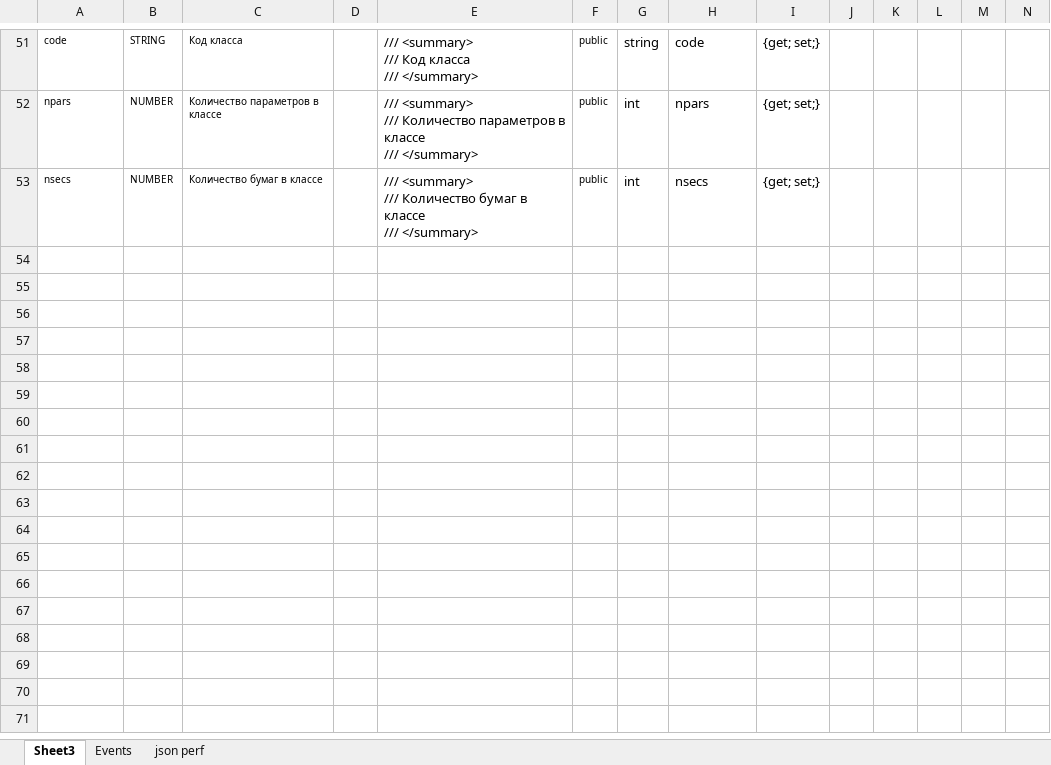
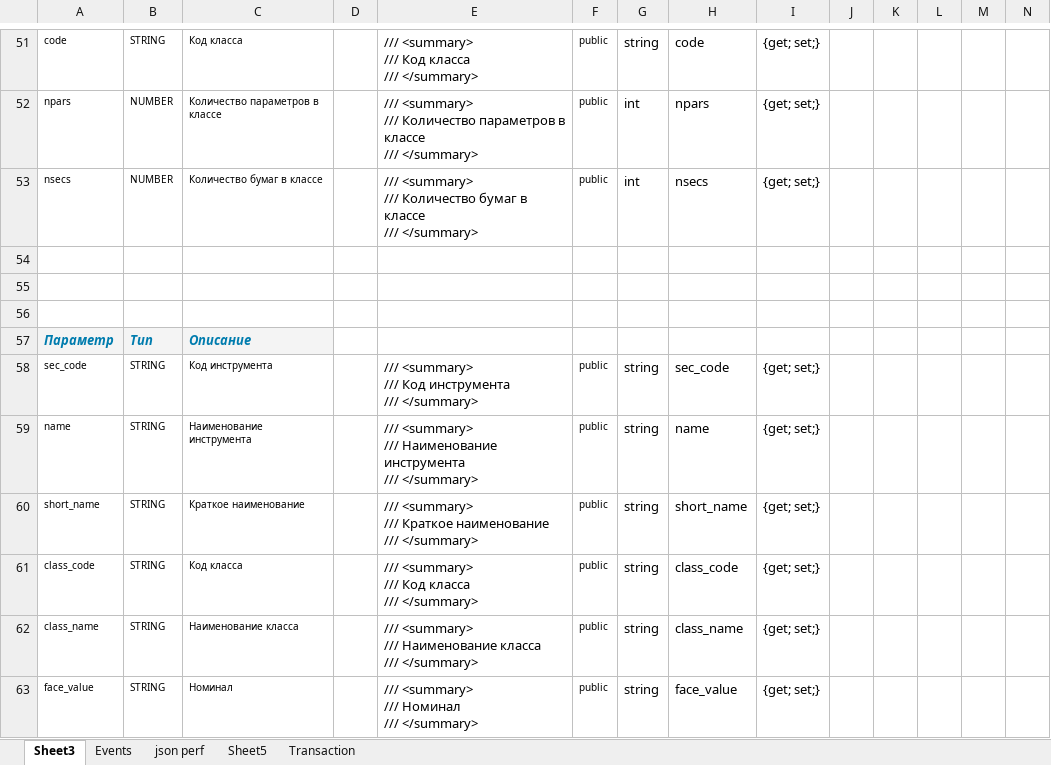
Before and after one commit to finsight/QUIKSharp, an Excel workbook: DataStructuresGeneration.xlsx, sheet Sheet3, drawn as a sheet; only a part is shown, gaps mark what is left out; values as stored, in another font and other column widths than the file's, no borders; rows hold the shown columns only; ↵ is a line break in a cell; the diff covers the shown part only; the diff names each change by its address in the sheet, - before the commit and + after, or states it on an @@ line.

```diff
--- a/DataStructuresGeneration.xlsx (sheet Sheet3)
+++ b/DataStructuresGeneration.xlsx (sheet Sheet3)
+sheet tab: Sheet5
+sheet tab: Transaction
+row 54: (empty)
+row 55: (empty)
+row 56: (empty)
+row 57: Параметр | Тип | Описание
+row 58: sec_code | STRING | Код инструмента |  | /// <summary> ↵ /// Код инструмента ↵ /// </summary> | public | string | sec_code | {get; set;}
+row 59: name | STRING | Наименование инструмента |  | /// <summary> ↵ /// Наименование инструмента ↵ /// </summary> | public | string | name | {get; set;}
+row 60: short_name | STRING | Краткое наименование |  | /// <summary> ↵ /// Краткое наименование ↵ /// </summary> | public | string | short_name | {get; set;}
+row 61: class_code | STRING | Код класса |  | /// <summary> ↵ /// Код класса ↵ /// </summary> | public | string | class_code | {get; set;}
+row 62: class_name | STRING | Наименование класса |  | /// <summary> ↵ /// Наименование класса ↵ /// </summary> | public | string | class_name | {get; set;}
+row 63: face_value | STRING | Номинал |  | /// <summary> ↵ /// Номинал ↵ /// </summary> | public | string | face_value | {get; set;}
```
Also changed, not shown: 127 added rows elsewhere in this sheet, sheet Events, sheet json perf, 10 other files.
